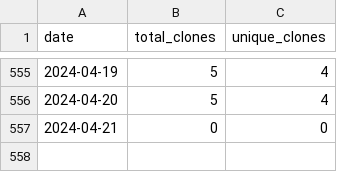
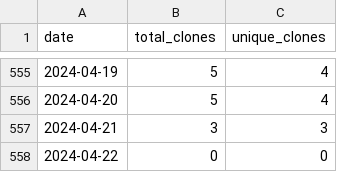
Before and after one commit to merrymitch/COMP5350, a CSV file: .traffic/clones.csv, drawn as a sheet; only a part is shown, gaps mark what is left out.

Commit message:
Updating repository traffic

```diff
--- a/.traffic/clones.csv
+++ b/.traffic/clones.csv
@@ -556,2 +556,3 @@ date,total_clones,unique_clones
 2024-04-20,5,4
-2024-04-21,0,0
+2024-04-21,3,3
+2024-04-22,0,0
```
Also changed, not shown: .traffic/views.csv, 3 other files.
